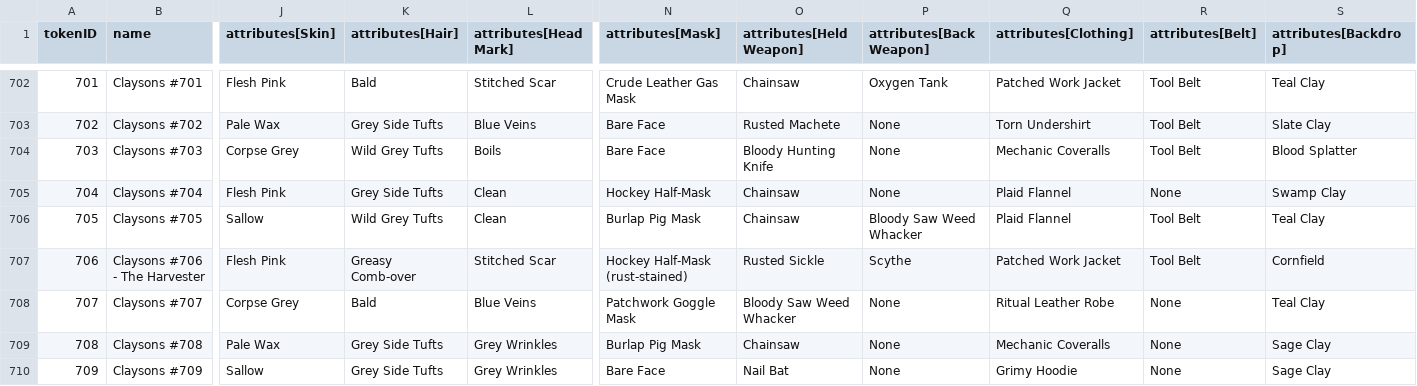
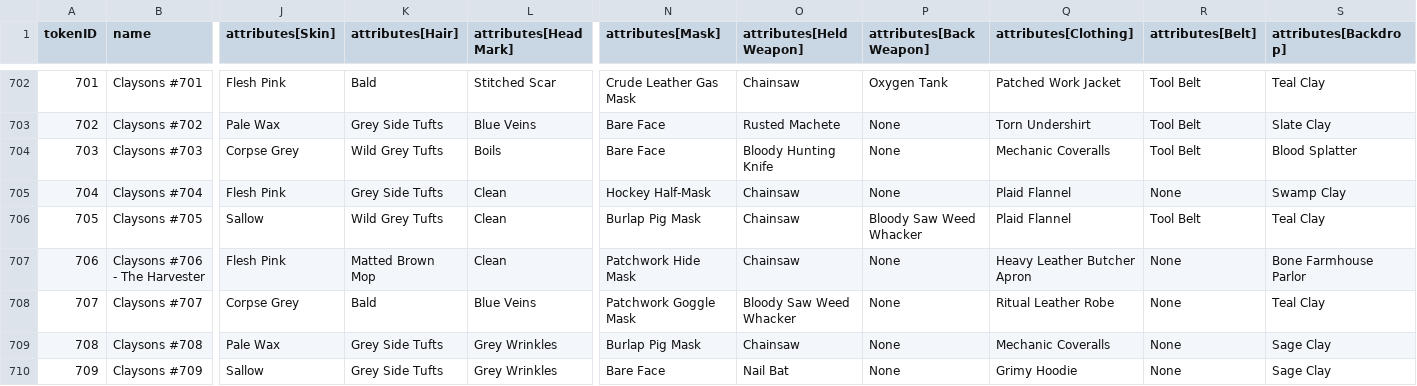
Before and after one commit to georgexmeta/SBN13thNFT, a CSV file: output/opensea/metadata.csv, drawn as a sheet; only a part is shown, gaps mark what is left out; the diff names each change by its address in the sheet, - before the commit and + after, or states it on an @@ line.

```diff
--- a/output/opensea/metadata.csv
+++ b/output/opensea/metadata.csv
-K707 (attributes[Hair]): Greasy Comb-over
+K707 (attributes[Hair]): Matted Brown Mop
-L707 (attributes[Head Mark]): Stitched Scar
+L707 (attributes[Head Mark]): Clean
-N707 (attributes[Mask]): Hockey Half-Mask (rust-stained)
+N707 (attributes[Mask]): Patchwork Hide Mask
-O707 (attributes[Held Weapon]): Rusted Sickle
+O707 (attributes[Held Weapon]): Chainsaw
-P707 (attributes[Back Weapon]): Scythe
+P707 (attributes[Back Weapon]): None
-Q707 (attributes[Clothing]): Patched Work Jacket
+Q707 (attributes[Clothing]): Heavy Leather Butcher Apron
-R707 (attributes[Belt]): Tool Belt
+R707 (attributes[Belt]): None
-S707 (attributes[Backdrop]): Cornfield
+S707 (attributes[Backdrop]): Bone Farmhouse Parlor
```
Also changed, not shown: 5 other files.
